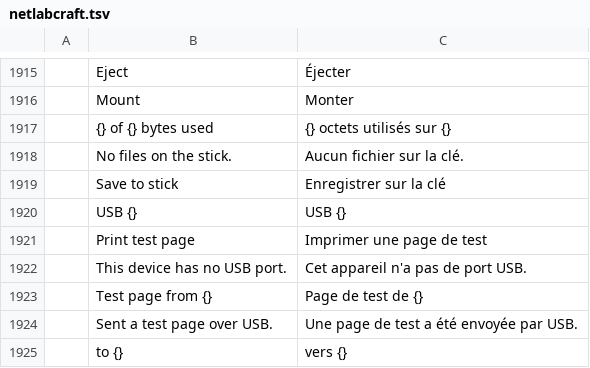
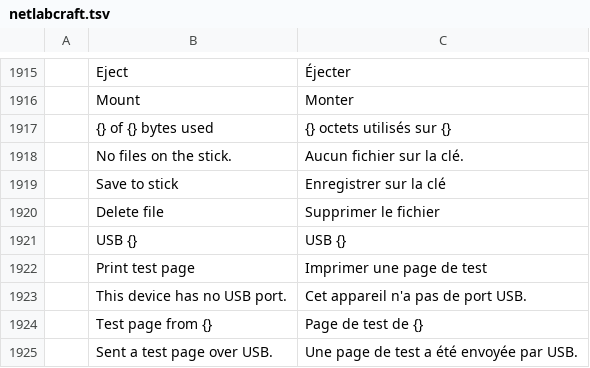
Before and after one commit to ayozetr/netlabcraft, a TSV file: locales/fr/netlabcraft.tsv, drawn as a sheet; only a part is shown, gaps mark what is left out; the shorter side is filled out with more unchanged rows; the diff names each change by its address in the sheet, - before the commit and + after, or states it on an @@ line.

Commit message:
Name the stick page's button Delete file so the toolbar's Delete does not share its label

```diff
--- a/locales/fr/netlabcraft.tsv
+++ b/locales/fr/netlabcraft.tsv
+row 1920:  | Delete file | Supprimer le fichier
```
Also changed, not shown: locales/de/netlabcraft.tsv, locales/es/netlabcraft.tsv, 5 other files.
